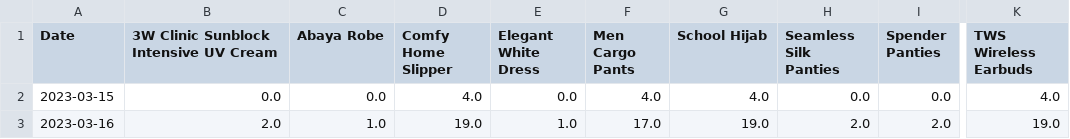
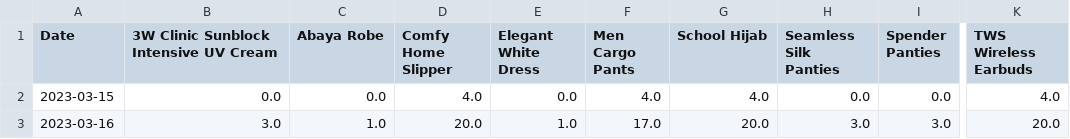
Before and after one commit to mnazwebsite/mnazwebsite.github.io, a CSV file: shopee_data.csv, drawn as a sheet; only a part is shown, gaps mark what is left out; the diff names each change by its address in the sheet, - before the commit and + after, or states it on an @@ line.

```diff
--- a/shopee_data.csv
+++ b/shopee_data.csv
-B3: 2.0
+B3: 3.0
-D3 (Comfy Home Slipper): 19.0
+D3 (Comfy Home Slipper): 20.0
-G3 (School Hijab): 19.0
+G3 (School Hijab): 20.0
-H3 (Seamless Silk Panties): 2.0
+H3 (Seamless Silk Panties): 3.0
-I3 (Spender Panties): 2.0
+I3 (Spender Panties): 3.0
-K3 (TWS Wireless Earbuds): 19.0
+K3 (TWS Wireless Earbuds): 20.0
```
Also changed, not shown: 2 other files.
